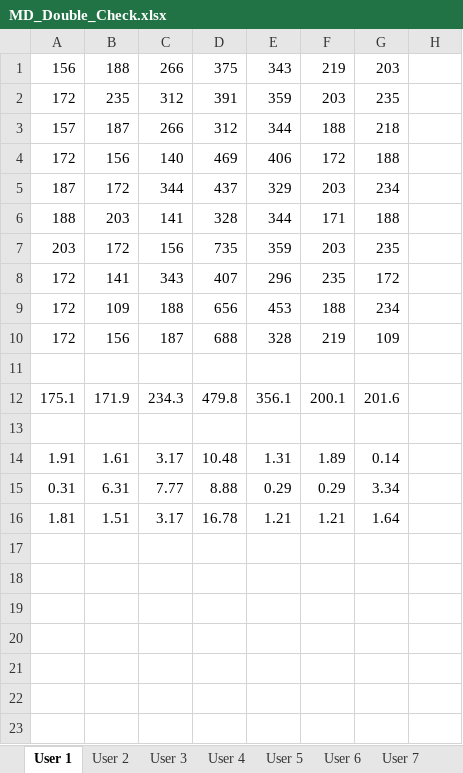
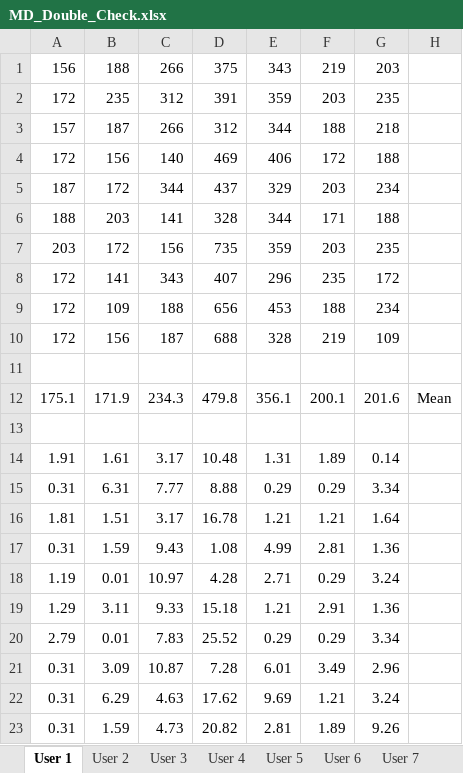
Before and after one commit to coderkrishna/QMUL_Analysis, an Excel workbook: QUML_Keystrokes/MD_Double_Check.xlsx, sheet User 1, drawn as a sheet; values as stored, in another font and other column widths than the file's, no borders; the diff names each change by its address in the sheet, - before the commit and + after, or states it on an @@ line.

```diff
--- a/QUML_Keystrokes/MD_Double_Check.xlsx (sheet User 1)
+++ b/QUML_Keystrokes/MD_Double_Check.xlsx (sheet User 1)
-H12: (empty)
+H12: Mean
+row 17: 0.31 | 1.59 | 9.43 | 1.08 | 4.99 | 2.81 | 1.36
+row 18: 1.19 | 0.01 | 10.97 | 4.28 | 2.71 | 0.29 | 3.24
+row 19: 1.29 | 3.11 | 9.33 | 15.18 | 1.21 | 2.91 | 1.36
+row 20: 2.79 | 0.01 | 7.83 | 25.52 | 0.29 | 0.29 | 3.34
+row 21: 0.31 | 3.09 | 10.87 | 7.28 | 6.01 | 3.49 | 2.96
+row 22: 0.31 | 6.29 | 4.63 | 17.62 | 9.69 | 1.21 | 3.24
+row 23: 0.31 | 1.59 | 4.73 | 20.82 | 2.81 | 1.89 | 9.26
```
Also changed, not shown: sheet User 2, 7 other files.
